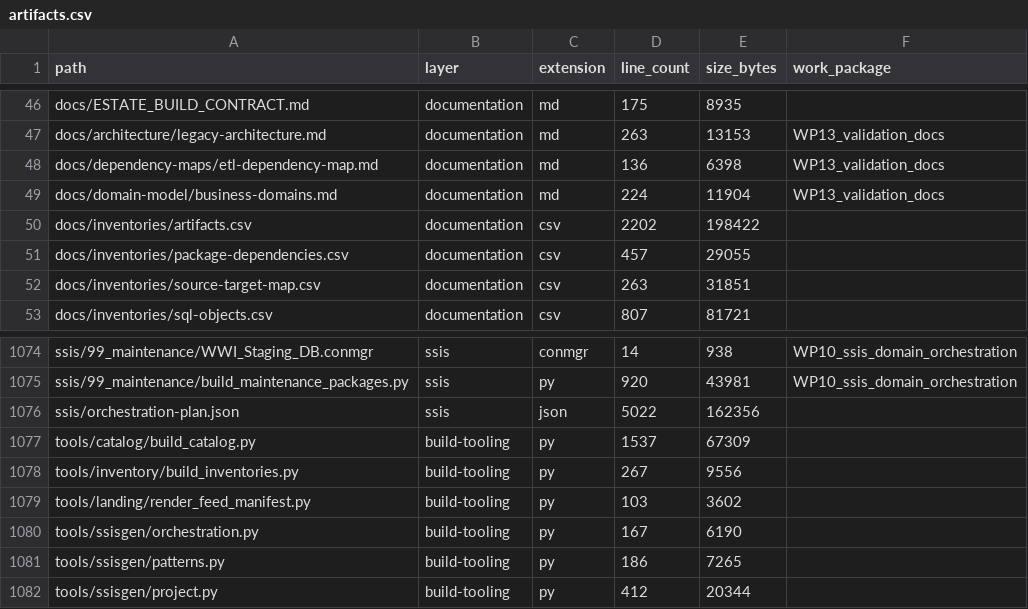
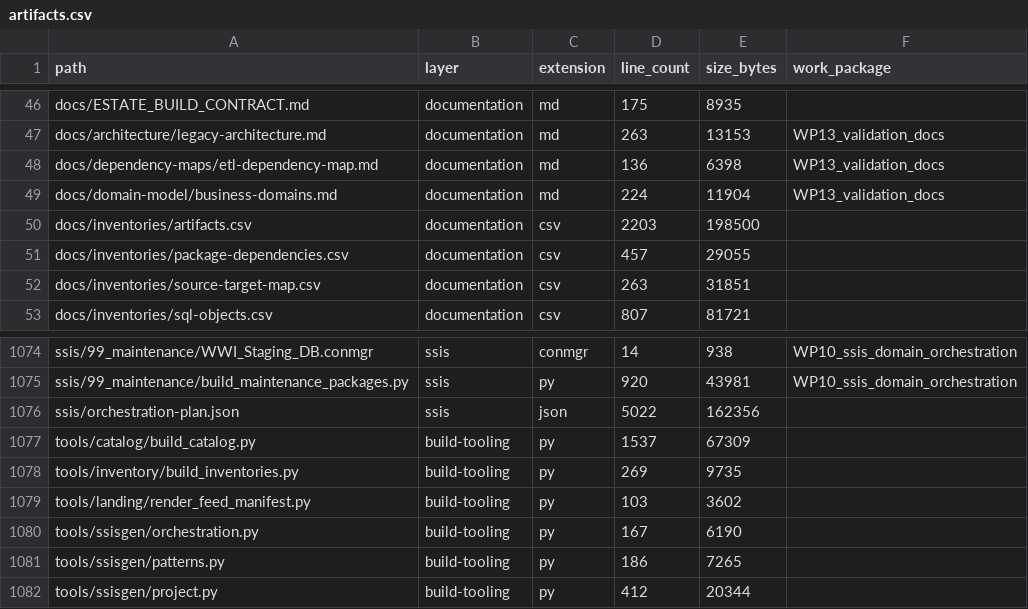
Before and after one commit to Cognition-Partner-Workshops/dbx-legacy-enterprise-data-platform, a CSV file: docs/inventories/artifacts.csv, drawn as a sheet; only a part is shown, gaps mark what is left out.

```diff
--- a/docs/inventories/artifacts.csv
+++ b/docs/inventories/artifacts.csv
@@ -49,3 +49,3 @@ docs/dependency-maps/etl-dependency-map.md,documentation,md,136,6398,WP13_valida
 docs/domain-model/business-domains.md,documentation,md,224,11904,WP13_validation_docs
-docs/inventories/artifacts.csv,documentation,csv,2202,198422,
+docs/inventories/artifacts.csv,documentation,csv,2203,198500,
 docs/inventories/package-dependencies.csv,documentation,csv,457,29055,
@@ -1077,3 +1077,3 @@ ssis/orchestration-plan.json,ssis,json,5022,162356,
 tools/catalog/build_catalog.py,build-tooling,py,1537,67309,
-tools/inventory/build_inventories.py,build-tooling,py,267,9556,
+tools/inventory/build_inventories.py,build-tooling,py,269,9735,
 tools/landing/render_feed_manifest.py,build-tooling,py,103,3602,
```
Also changed, not shown: 1 other file.
